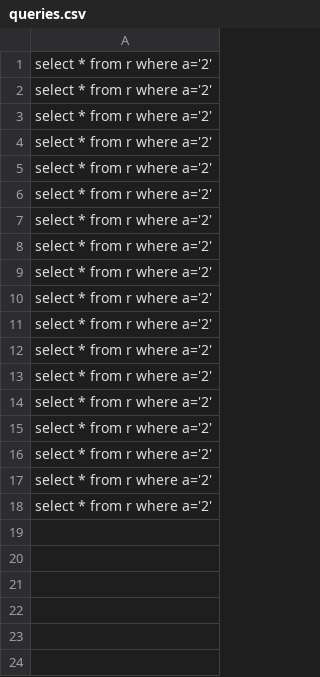
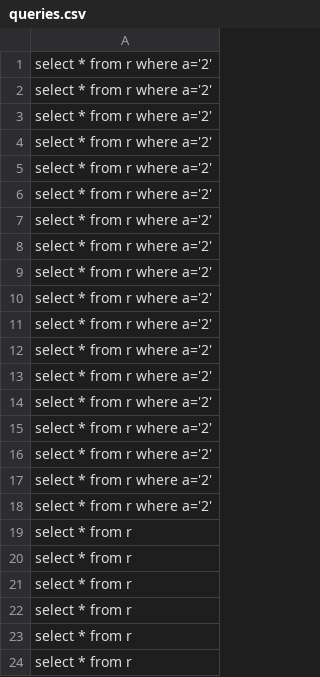
Before and after one commit to IITDBGroup/gprom, a CSV file: queries.csv, drawn as a sheet; the diff names each change by its address in the sheet, - before the commit and + after, or states it on an @@ line.

```diff
--- a/queries.csv
+++ b/queries.csv
+row 19: select * from r
+row 20: select * from r
+row 21: select * from r
+row 22: select * from r
+row 23: select * from r
+row 24: select * from r
```
Also changed, not shown: results.csv, 10 other files.
